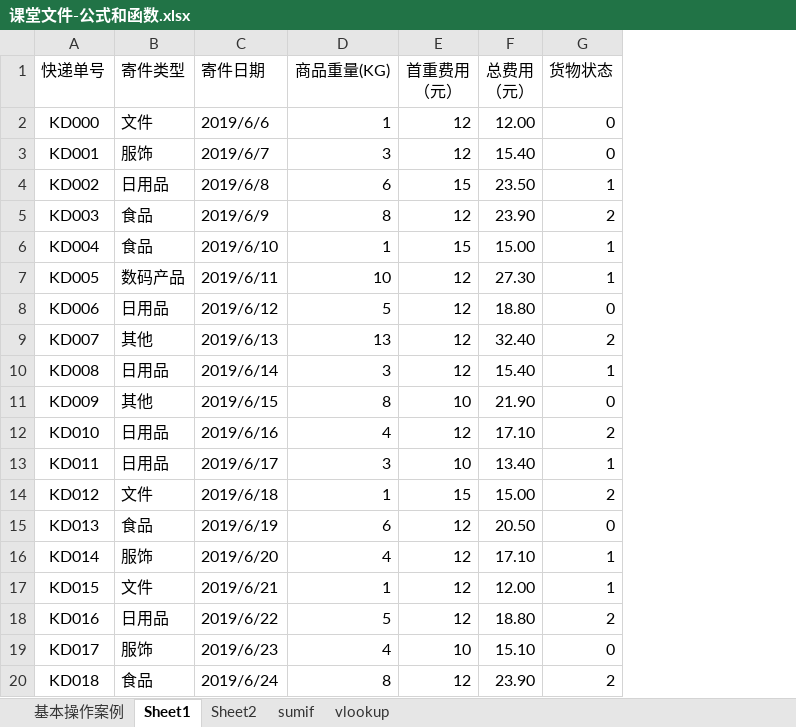
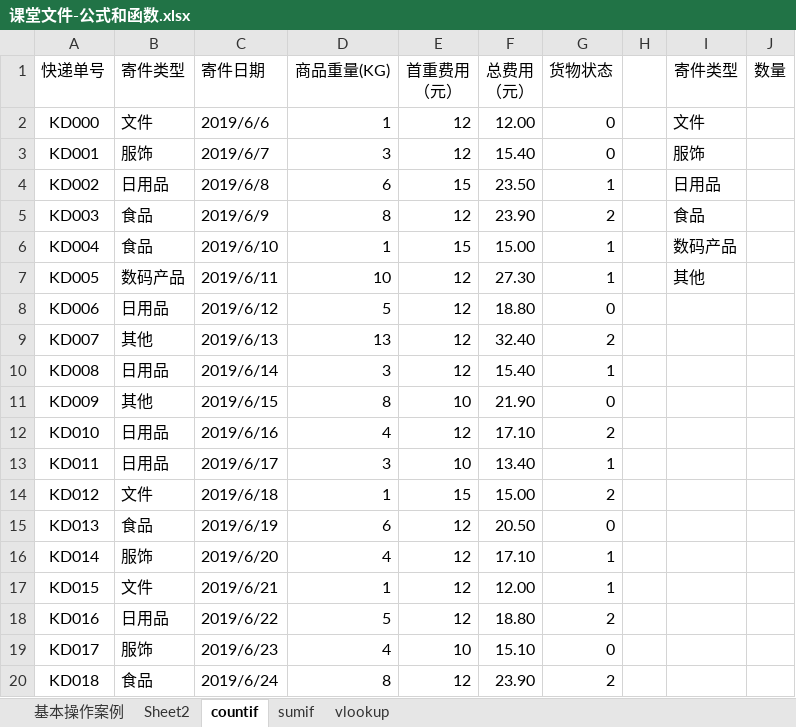
Before and after one commit to sans123wx/class, an Excel workbook: 计算机应用基础/第4章excel/课堂文件-公式和函数.xlsx, sheet countif, drawn as a sheet; values as stored, in another font and other column widths than the file's, no borders; the diff names each change by its address in the sheet, - before the commit and + after, or states it on an @@ line.

```diff
--- a/计算机应用基础/第4章excel/课堂文件-公式和函数.xlsx (sheet countif)
+++ b/计算机应用基础/第4章excel/课堂文件-公式和函数.xlsx (sheet countif)
-sheet tab: Sheet1
+sheet tab: countif
@@ sheet tab order changed: 基本操作案例 | Sheet2 | countif | sumif | vlookup @@
+column H, empty
+column I (寄件类型), rows 2-7: 文件 | 服饰 | 日用品 | 食品 | 数码产品 | 其他
+column J (数量), empty
```
Also changed, not shown: sheet 基本操作案例, 5 other files.
